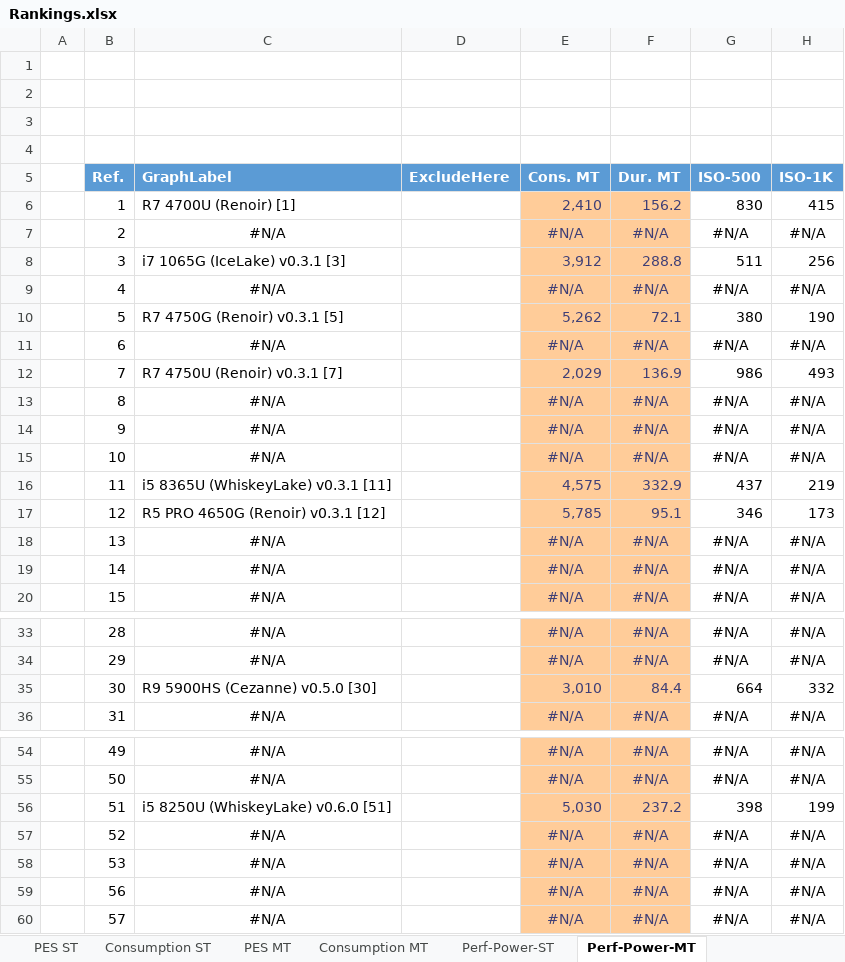
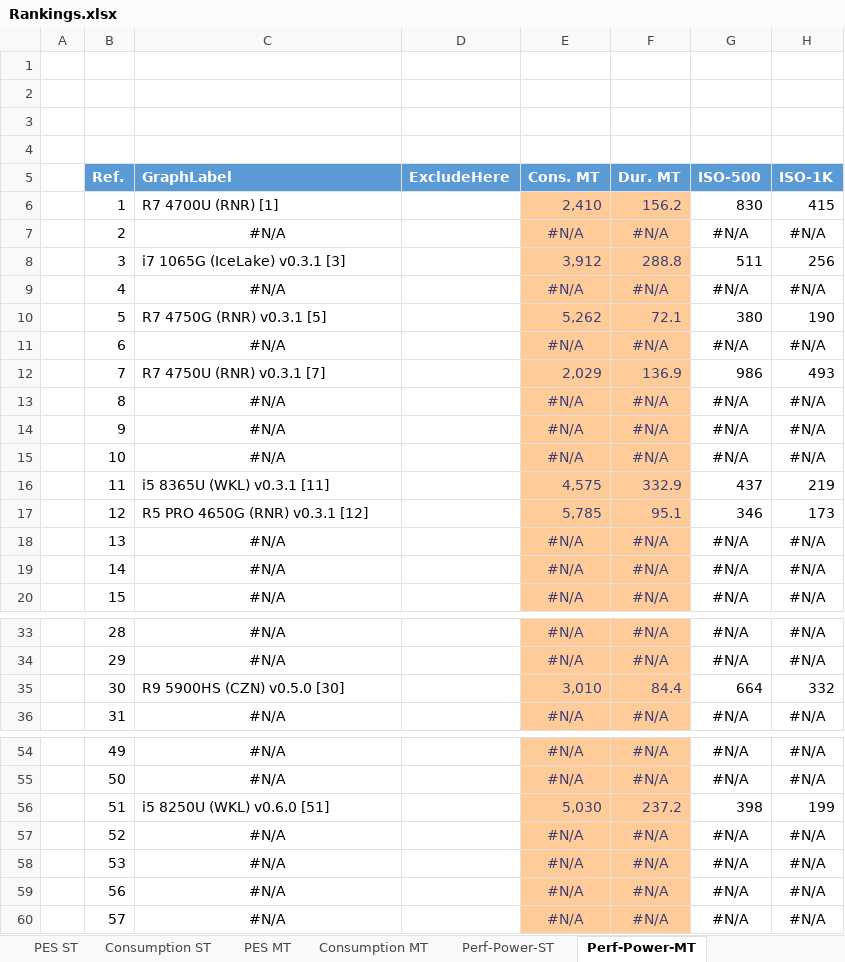
Before and after one commit to BrsVgl/PerformanceEfficiencySuite, an Excel workbook: Ranking/Rankings.xlsx, sheet Perf-Power-MT, drawn as a sheet; only a part is shown, gaps mark what is left out; values as stored, in another font and other column widths than the file's, no borders; charts and pictures and table styles not drawn; the diff covers the shown part only; the diff names each change by its address in the sheet, - before the commit and + after, or states it on an @@ line.

```diff
--- a/Ranking/Rankings.xlsx (sheet Perf-Power-MT)
+++ b/Ranking/Rankings.xlsx (sheet Perf-Power-MT)
-C6 (GraphLabel): R7 4700U (Renoir) [1]
+C6 (GraphLabel): R7 4700U (RNR) [1]
-C10 (GraphLabel): R7 4750G (Renoir) v0.3.1 [5]
+C10 (GraphLabel): R7 4750G (RNR) v0.3.1 [5]
-C12 (GraphLabel): R7 4750U (Renoir) v0.3.1 [7]
+C12 (GraphLabel): R7 4750U (RNR) v0.3.1 [7]
-C16 (GraphLabel): i5 8365U (WhiskeyLake) v0.3.1 [11]
+C16 (GraphLabel): i5 8365U (WKL) v0.3.1 [11]
-C17 (GraphLabel): R5 PRO 4650G (Renoir) v0.3.1 [12]
+C17 (GraphLabel): R5 PRO 4650G (RNR) v0.3.1 [12]
-C35 (GraphLabel): R9 5900HS (Cezanne) v0.5.0 [30]
+C35 (GraphLabel): R9 5900HS (CZN) v0.5.0 [30]
-C56 (GraphLabel): i5 8250U (WhiskeyLake) v0.6.0 [51]
+C56 (GraphLabel): i5 8250U (WKL) v0.6.0 [51]
```
Also changed, not shown: 4 added rows, 4 removed rows and 26 edited cells elsewhere in this sheet, sheet ResultsEntry, sheet Perf-Power-ST, sheet Consumption ST, sheet PES ST, sheet Consumption MT, sheet PES MT, charts or pictures, 6 other files.
